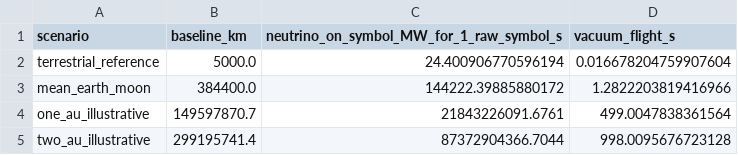
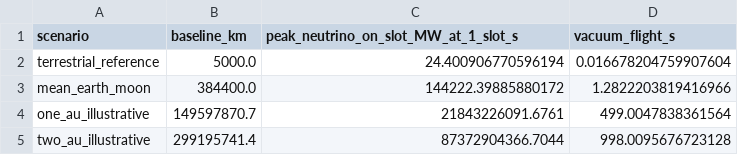
Before and after one commit to patha325/neutrinoArticles, a CSV file: communication/data/solar_system_scaling.csv, drawn as a sheet.

```diff
--- a/communication/data/solar_system_scaling.csv
+++ b/communication/data/solar_system_scaling.csv
@@ -1,2 +1,2 @@
-scenario,baseline_km,neutrino_on_symbol_MW_for_1_raw_symbol_s,vacuum_flight_s
+scenario,baseline_km,peak_neutrino_on_slot_MW_at_1_slot_s,vacuum_flight_s
 terrestrial_reference,5000.0,24.400906770596194,0.016678204759907604
```
Also changed, not shown: communication/data/empirical_messages.csv, communication/data/illustrative_throughput.csv, 19 other files.
